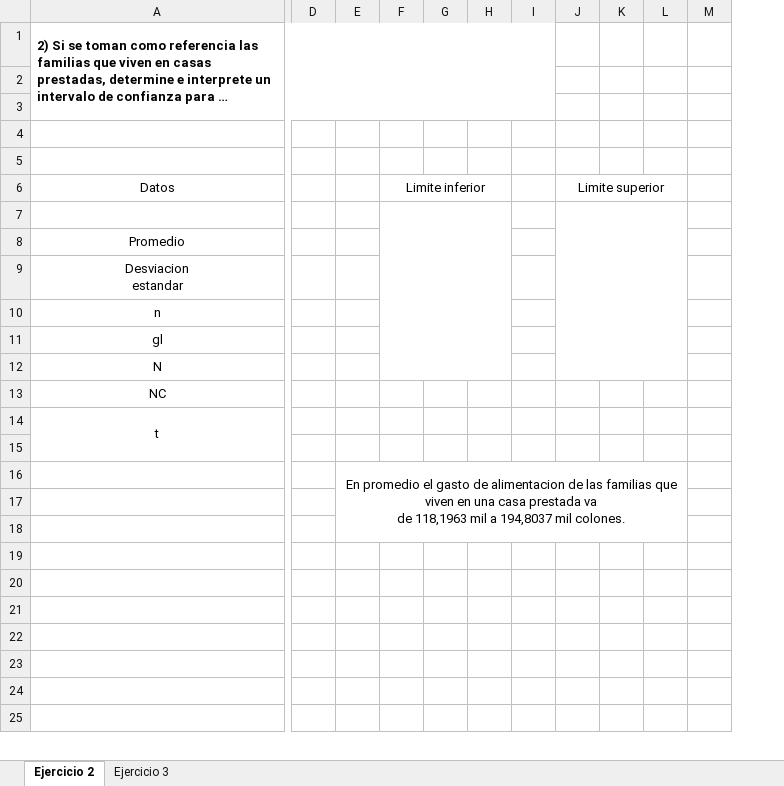
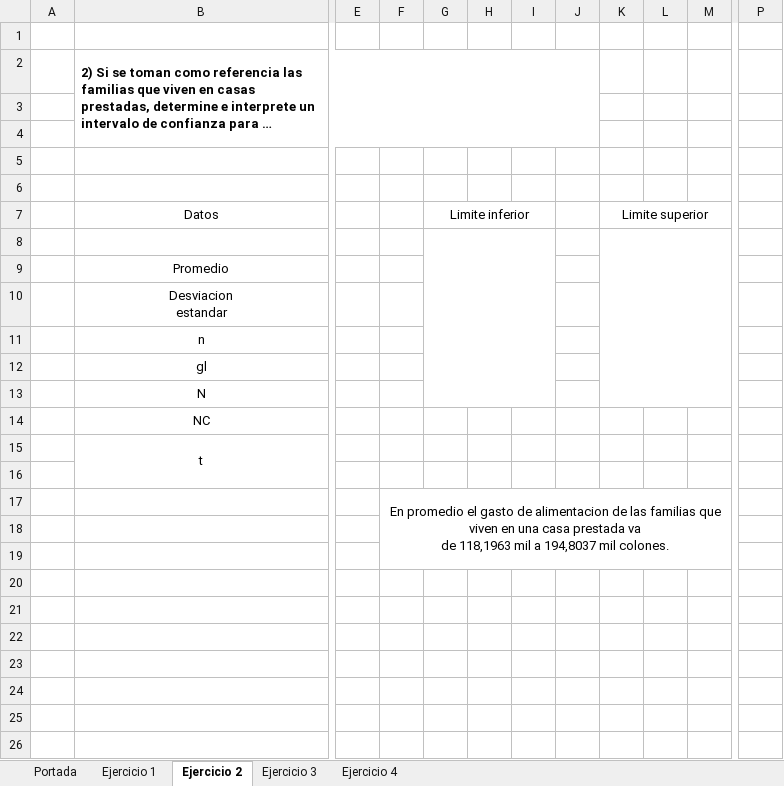
Before and after one commit to DanierAzofeifa/proyecto-proba-II, an Excel workbook: proyecto.xlsx, sheet Ejercicio 2, drawn as a sheet; only a part is shown, gaps mark what is left out; long unchanged cells end in …; values as stored, in another font and other column widths than the file's, no borders; charts and pictures not drawn; removed rows and columns are numbered as before the commit, all else as after; rows hold the shown columns only; the diff names each change by its address in the sheet, - before the commit and + after, or states it on an @@ line.

```diff
--- a/proyecto.xlsx (sheet Ejercicio 2)
+++ b/proyecto.xlsx (sheet Ejercicio 2)
+sheet tab: Portada
+sheet tab: Ejercicio 1
+sheet tab: Ejercicio 4
+column A, empty
-column G, empty
+column J, empty
-column K, empty
+column P, empty
+row 1: (empty)
-F6:H6 merged
+G7:I7 merged
-J6:L6 merged
+K7:M7 merged
-F7:H12 merged
+G8:I13 merged
-J7:L12 merged
+K8:M13 merged
-E16:L18 merged
+F17:M19 merged
```
Also changed, not shown: sheet Ejercicio 3, formulas that keep their value, charts or pictures.
